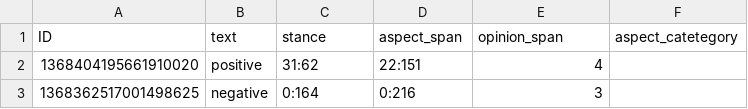
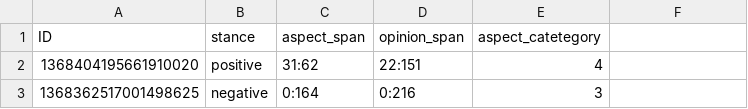
Before and after one commit to somethingx1202/VADet, a CSV file: Datasets_Raw/AnnotatedTwitterID_wAspect_wOpinion_cAspect_full.csv, drawn as a sheet; only a part is shown.

Commit message:
Update AnnotatedTwitterID_wAspect_wOpinion_cAspect_full.csv

```diff
--- a/Datasets_Raw/AnnotatedTwitterID_wAspect_wOpinion_cAspect_full.csv
+++ b/Datasets_Raw/AnnotatedTwitterID_wAspect_wOpinion_cAspect_full.csv
@@ -1,2 +1,2 @@
-ID,text,stance,aspect_span,opinion_span,aspect_catetegory
+ID,stance,aspect_span,opinion_span,aspect_catetegory
 1368404195661910020,positive,31:62,22:151,4
```
